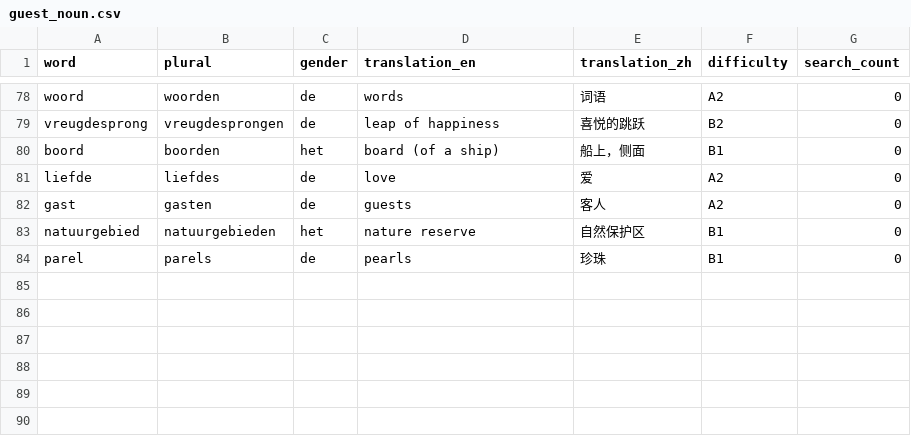
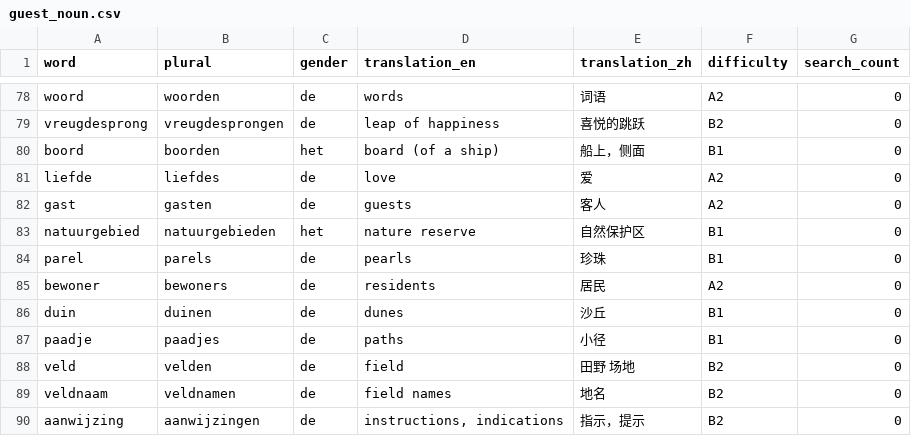
Before and after one commit to cheerzhang/dutch_voc_study, a CSV file: .localDB/guest_noun.csv, drawn as a sheet; only a part is shown, gaps mark what is left out; the diff names each change by its address in the sheet, - before the commit and + after, or states it on an @@ line.

```diff
--- a/.localDB/guest_noun.csv
+++ b/.localDB/guest_noun.csv
+row 85: bewoner | bewoners | de | residents | 居民 | A2 | 0
+row 86: duin | duinen | de | dunes | 沙丘 | B1 | 0
+row 87: paadje | paadjes | de | paths | 小径 | B1 | 0
+row 88: veld | velden | de | field | 田野 场地 | B2 | 0
+row 89: veldnaam | veldnamen | de | field names | 地名 | B2 | 0
+row 90: aanwijzing | aanwijzingen | de | instructions, indications | 指示，提示 | B2 | 0
```
Also changed, not shown: .localDB/guest_verb.csv.
